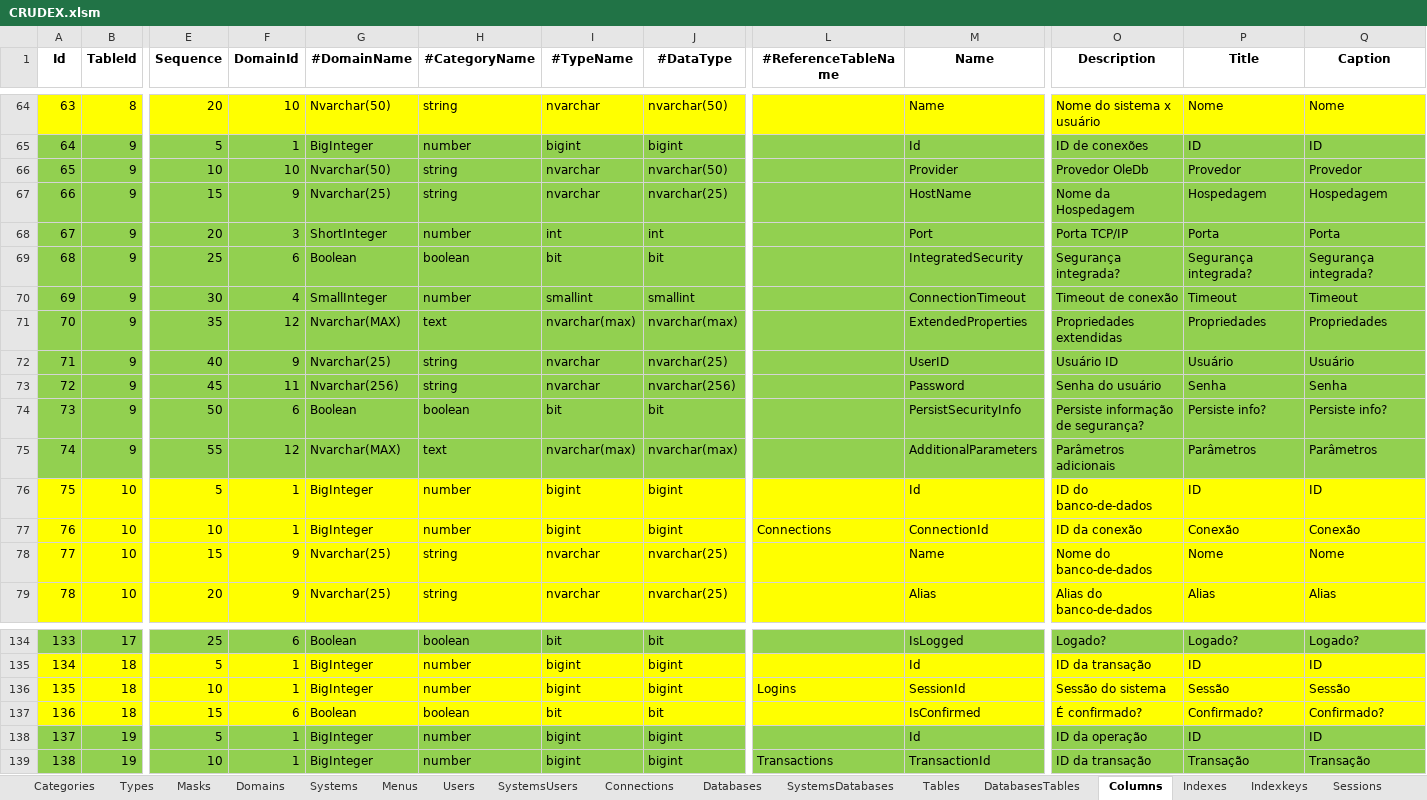
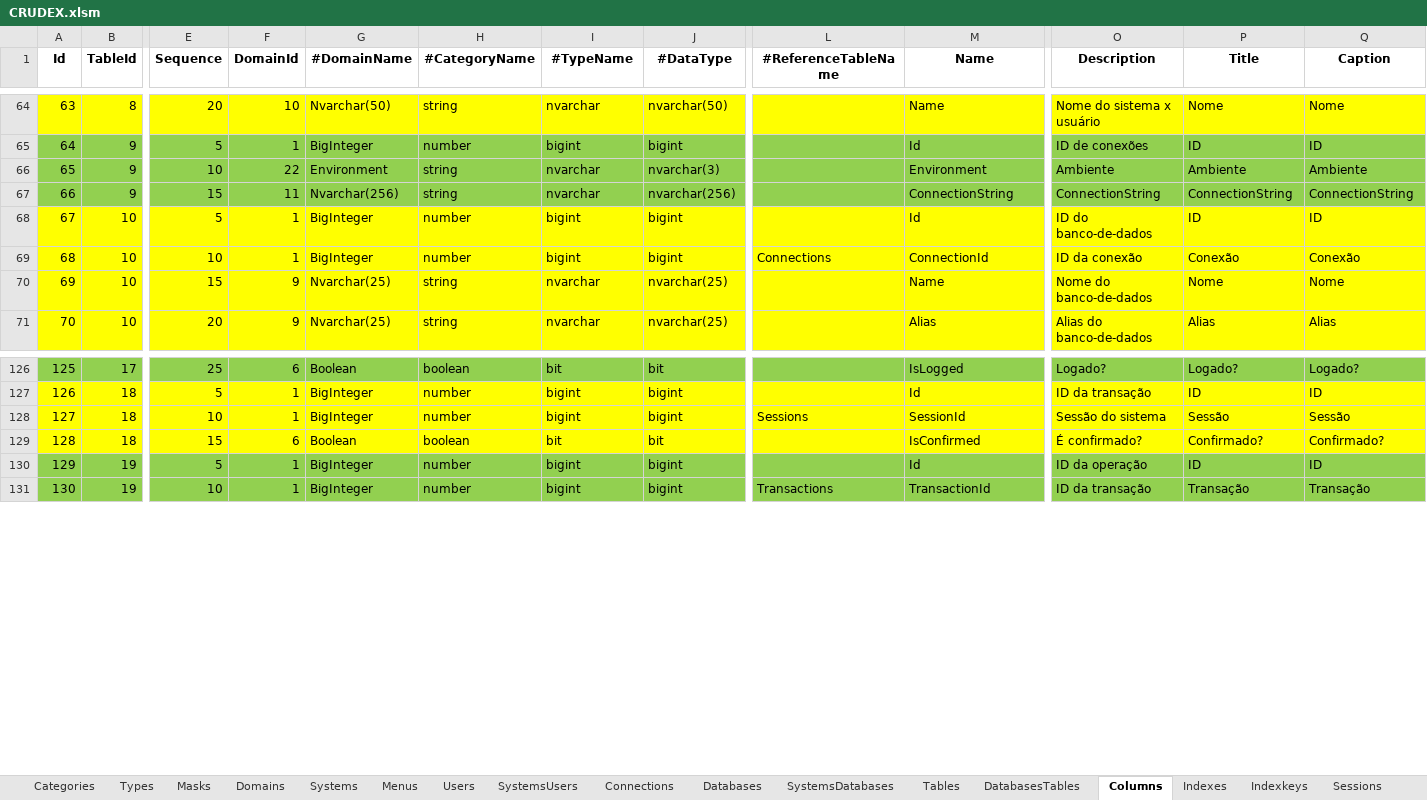
Before and after one commit to joaolabrego/CRUDEX, an Excel workbook: CRUDEX/Assets/CRUDEX.xlsm, sheet Columns, drawn as a sheet; only a part is shown, gaps mark what is left out; values as stored, in another font and other column widths than the file's, no borders; removed rows and columns are numbered as before the commit, all else as after; rows hold the shown columns only; the diff covers the shown part only; the diff names each change by its address in the sheet, - before the commit and + after, or states it on an @@ line.

```diff
--- a/CRUDEX/Assets/CRUDEX.xlsm (sheet Columns)
+++ b/CRUDEX/Assets/CRUDEX.xlsm (sheet Columns)
-F66 (DomainId): 10
+F66 (DomainId): 22
-G66 (#DomainName): Nvarchar(50)
+G66 (#DomainName): Environment
-J66 (#DataType): nvarchar(50)
+J66 (#DataType): nvarchar(3)
-M66 (Name): Provider
+M66 (Name): Environment
-O66 (Description): Provedor OleDb
+O66 (Description): Ambiente
-P66 (Title): Provedor
+P66 (Title): Ambiente
-Q66 (Caption): Provedor
+Q66 (Caption): Ambiente
-F67 (DomainId): 9
+F67 (DomainId): 11
-G67 (#DomainName): Nvarchar(25)
+G67 (#DomainName): Nvarchar(256)
-J67 (#DataType): nvarchar(25)
+J67 (#DataType): nvarchar(256)
-M67 (Name): HostName
+M67 (Name): ConnectionString
-O67 (Description): Nome da Hospedagem
+O67 (Description): ConnectionString
-P67 (Title): Hospedagem
+P67 (Title): ConnectionString
-Q67 (Caption): Hospedagem
+Q67 (Caption): ConnectionString
-row 68: 67 | 9 | 20 | 3 | ShortInteger | number | int | int |  | Port | Porta TCP/IP | Porta | Porta
-row 69: 68 | 9 | 25 | 6 | Boolean | boolean | bit | bit |  | IntegratedSecurity | Segurança integrada? | Segurança integrada? | Segurança integrada?
-row 70: 69 | 9 | 30 | 4 | SmallInteger | number | smallint | smallint |  | ConnectionTimeout | Timeout de conexão | Timeout | Timeout
-row 71: 70 | 9 | 35 | 12 | Nvarchar(MAX) | text | nvarchar(max) | nvarchar(max) |  | ExtendedProperties | Propriedades extendidas | Propriedades | Propriedades
-row 72: 71 | 9 | 40 | 9 | Nvarchar(25) | string | nvarchar | nvarchar(25) |  | UserID | Usuário ID | Usuário | Usuário
-row 73: 72 | 9 | 45 | 11 | Nvarchar(256) | string | nvarchar | nvarchar(256) |  | Password | Senha do usuário | Senha | Senha
-row 74: 73 | 9 | 50 | 6 | Boolean | boolean | bit | bit |  | PersistSecurityInfo | Persiste informação de segurança? | Persiste info? | Persiste info?
-row 75: 74 | 9 | 55 | 12 | Nvarchar(MAX) | text | nvarchar(max) | nvarchar(max) |  | AdditionalParameters | Parâmetros adicionais | Parâmetros | Parâmetros
@@ column A (Id) renumbered from row 68 down @@
-L128 (#ReferenceTableName): Logins
+L128 (#ReferenceTableName): Sessions
```
Also changed, not shown: 4 removed rows, 7 edited cells and cell formats elsewhere in this sheet, sheet Indexkeys, sheet Connections, sheet Indexes, sheet Domains, sheet DatabasesTables, sheet Tables, 1 more sheet, other sheet tabs, formulas that keep their value, 10 other files.
